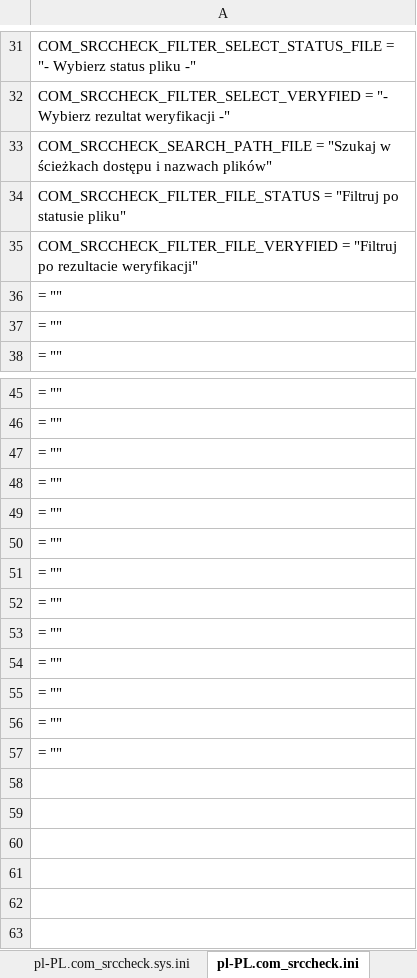
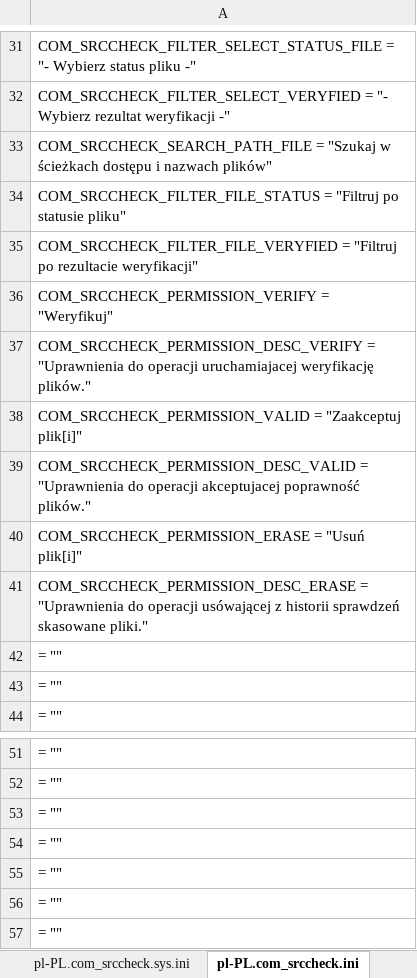
Before and after one commit to variax73/com_srccheck, an Excel workbook: com_srccheck/translates_pl_en_de.xlsx, sheet pl-PL.com_srccheck.ini, drawn as a sheet; only a part is shown, gaps mark what is left out; values as stored, in another font and other column widths than the file's, no borders; removed rows and columns are numbered as before the commit, all else as after; the diff names each change by its address in the sheet, - before the commit and + after, or states it on an @@ line.

```diff
--- a/com_srccheck/translates_pl_en_de.xlsx (sheet pl-PL.com_srccheck.ini)
+++ b/com_srccheck/translates_pl_en_de.xlsx (sheet pl-PL.com_srccheck.ini)
+row 36: COM_SRCCHECK_PERMISSION_VERIFY = "Weryfikuj"
+row 37: COM_SRCCHECK_PERMISSION_DESC_VERIFY = "Uprawnienia do operacji uruchamiajacej weryfikację plików."
+row 38: COM_SRCCHECK_PERMISSION_VALID = "Zaakceptuj plik[i]"
+row 39: COM_SRCCHECK_PERMISSION_DESC_VALID = "Uprawnienia do operacji akceptujacej poprawność plików."
+row 40: COM_SRCCHECK_PERMISSION_ERASE = "Usuń plik[i]"
+row 41: COM_SRCCHECK_PERMISSION_DESC_ERASE = "Uprawnienia do operacji usówającej z historii sprawdzeń skasowane pliki."
-row 52: = ""
-row 53: = ""
-row 54: = ""
-row 55: = ""
-row 56: = ""
-row 57: = ""
```
Also changed, not shown: sheet ini, sheet de-DE.com_srccheck.ini, sheet en-GB.com_srccheck.ini, formulas that keep their value, 8 other files.
